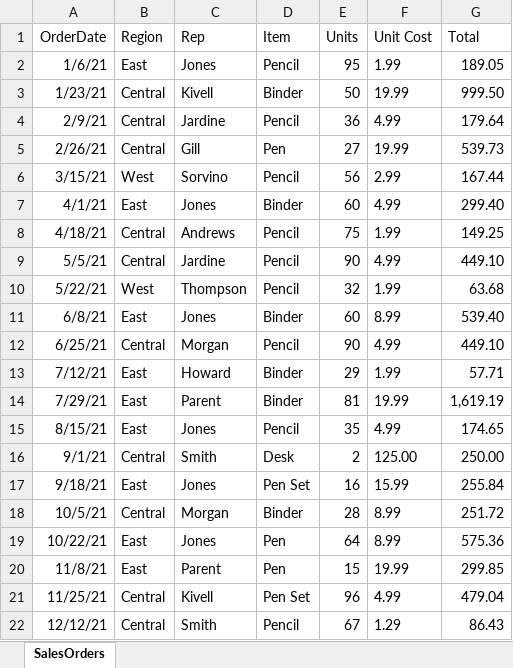
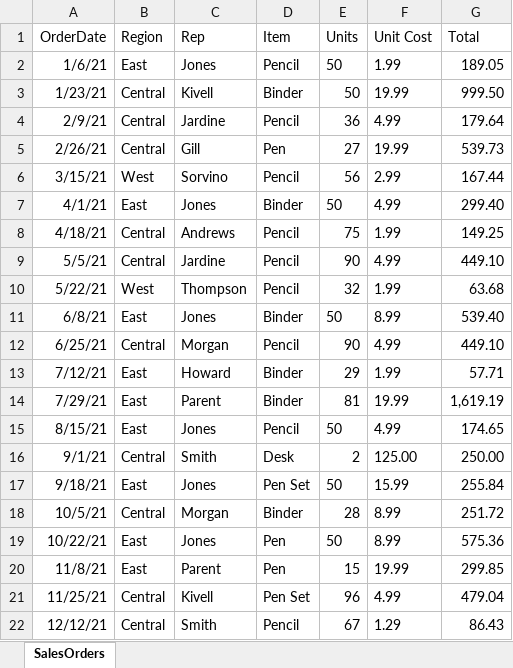
Before and after one commit to gpersonnat/EXQL-Excel-Query-Language, an Excel workbook: data.xlsx, sheet SalesOrders, drawn as a sheet; only a part is shown; values as stored, in another font and other column widths than the file's, no borders; table styles not drawn; the diff covers the shown part only; the diff names each change by its address in the sheet, - before the commit and + after, or states it on an @@ line.

```diff
--- a/data.xlsx (sheet SalesOrders)
+++ b/data.xlsx (sheet SalesOrders)
-E2 (Units): 95
+E2 (Units): 50
-E7 (Units): 60
+E7 (Units): 50
-E11 (Units): 60
+E11 (Units): 50
-E15 (Units): 35
+E15 (Units): 50
-E17 (Units): 16
+E17 (Units): 50
-E19 (Units): 64
+E19 (Units): 50
```
Also changed, not shown: 7 added rows and 2 edited cells elsewhere in this sheet, 7 other files.
